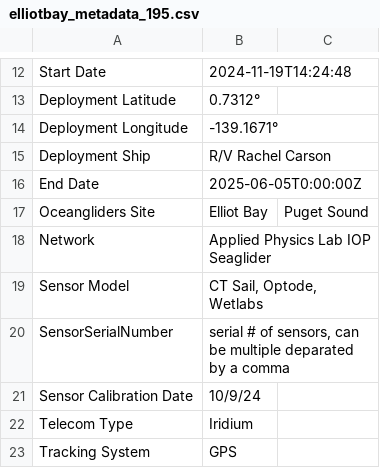
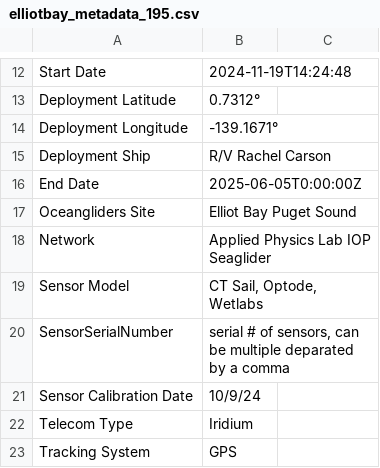
Before and after one commit to UWOceanTech/Student-Seaglider-Center, a CSV file: 2025_05_17_Elliotbay/elliotbay_metadata_195.csv, drawn as a sheet; only a part is shown, gaps mark what is left out.

Commit message:
Update elliotbay_metadata_195.csv

```diff
--- a/2025_05_17_Elliotbay/elliotbay_metadata_195.csv
+++ b/2025_05_17_Elliotbay/elliotbay_metadata_195.csv
@@ -16,3 +16,3 @@ Deployment Ship,R/V Rachel Carson
 End Date,2025-06-05T0:00:00Z
-Oceangliders Site,Elliot Bay, Puget Sound
+Oceangliders Site,Elliot Bay Puget Sound
 Network,Applied Physics Lab IOP Seaglider
```
